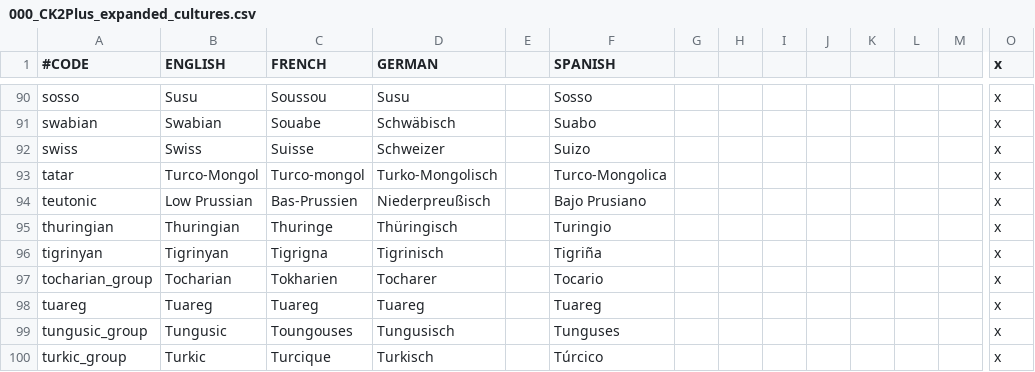
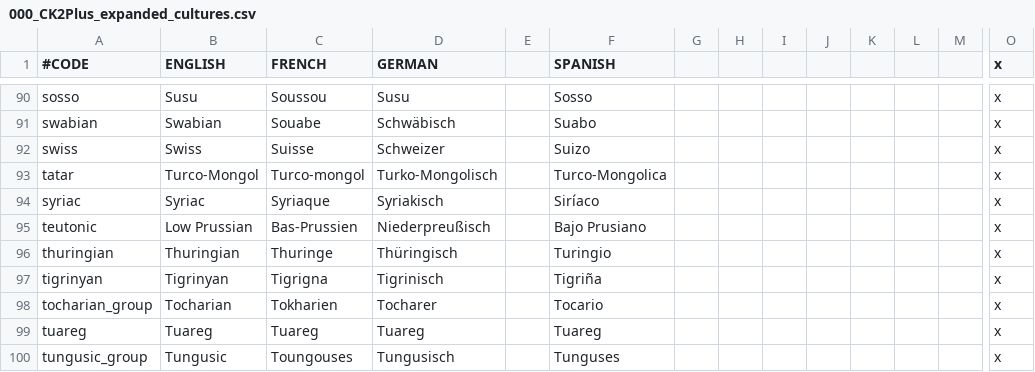
Before and after one commit to ck2plus/CK2Plus_Rewrite, a CSV file: CK2Plus_expanded/localisation/000_CK2Plus_expanded_cultures.csv, drawn as a sheet; only a part is shown, gaps mark what is left out; the shorter side is filled out with more unchanged rows; rows hold the shown columns only; the diff names each change by its address in the sheet, - before the commit and + after, or states it on an @@ line.

Commit message:
Syriac added

```diff
--- a/CK2Plus_expanded/localisation/000_CK2Plus_expanded_cultures.csv
+++ b/CK2Plus_expanded/localisation/000_CK2Plus_expanded_cultures.csv
+row 94: syriac | Syriac | Syriaque | Syriakisch |  | Siríaco |  |  |  |  |  |  |  | x
```
Also changed, not shown: 2 other files.
